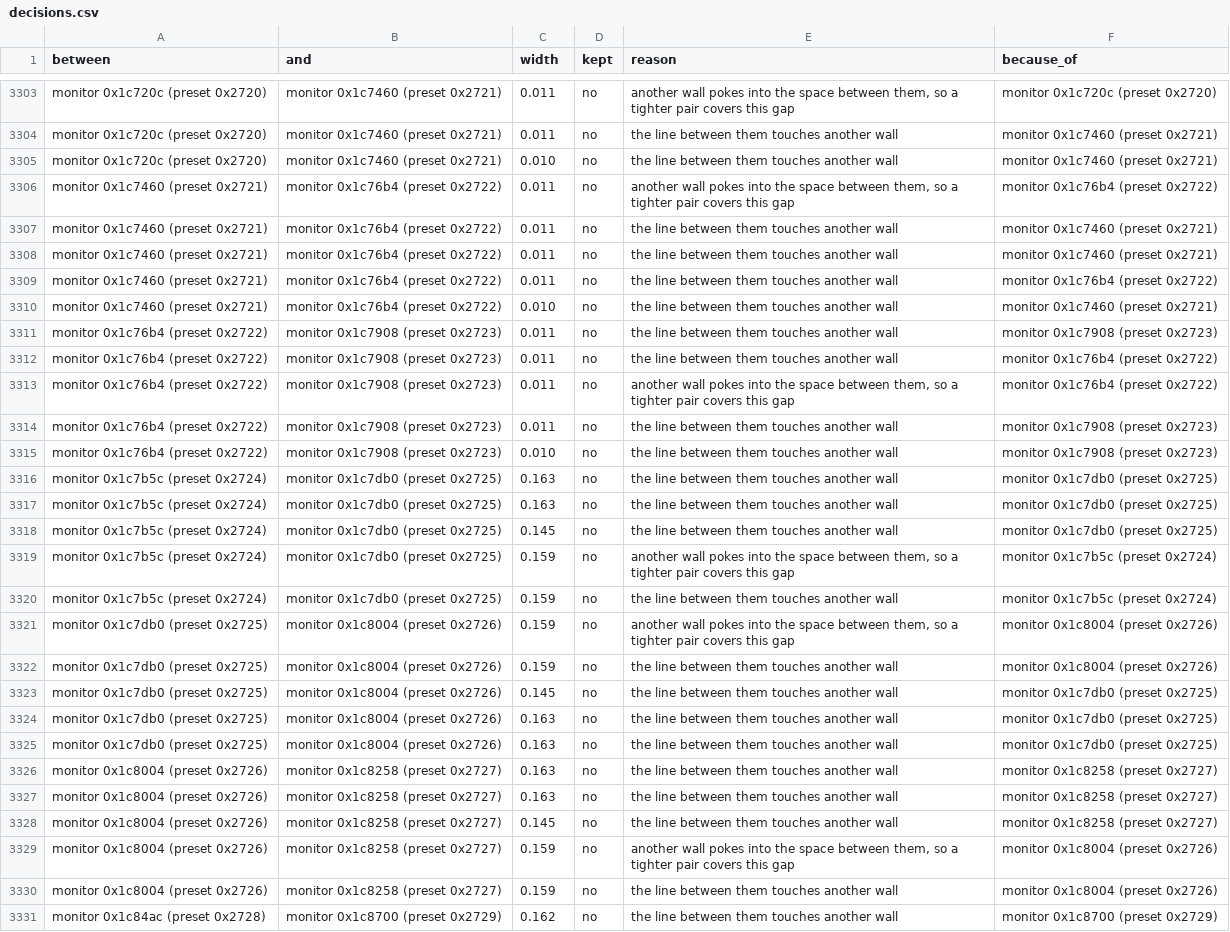
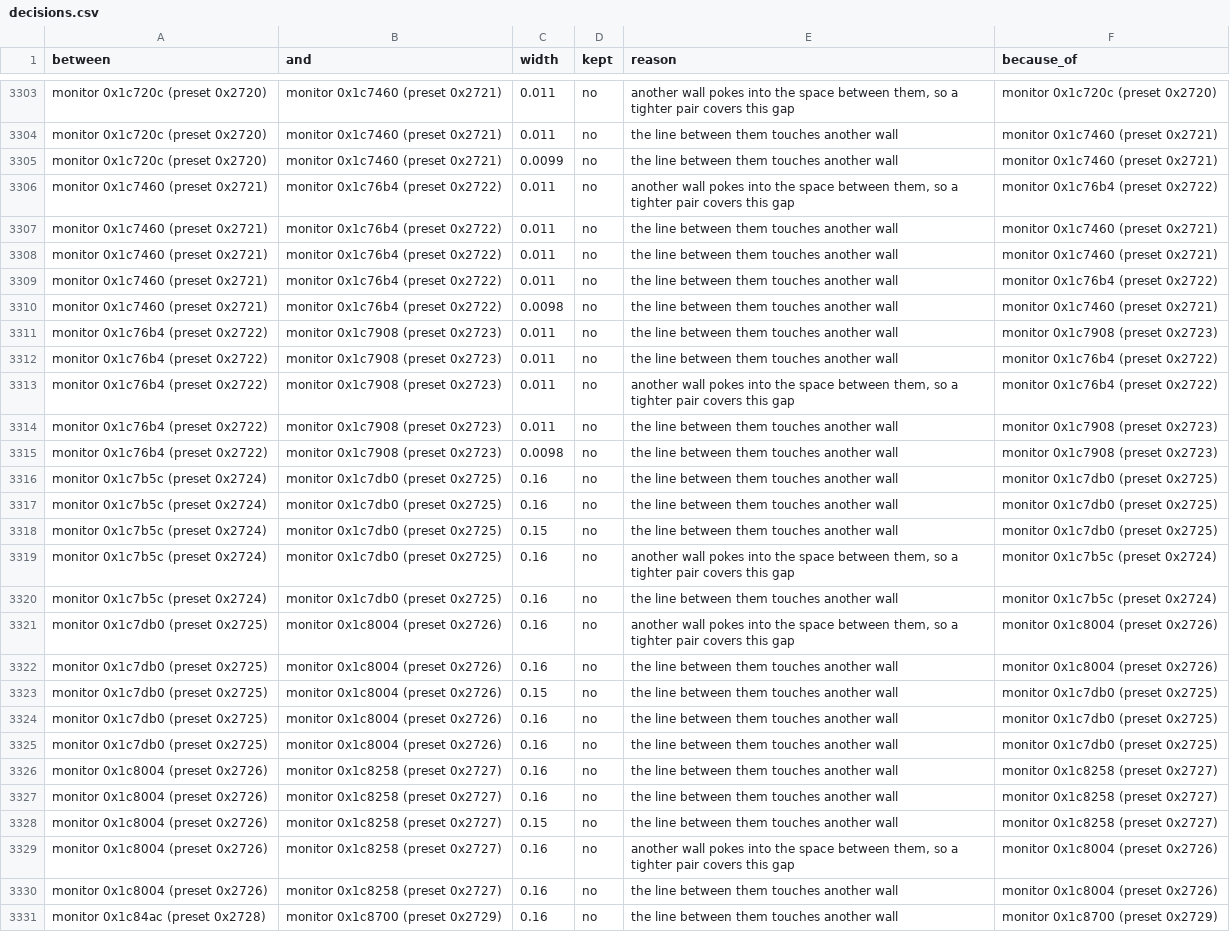
Before and after one commit to whiteted-strats/GE_Wiki_Maps, a CSV file: output/00_gaps/silo/decisions.csv, drawn as a sheet; only a part is shown, gaps mark what is left out; the diff covers the shown part only; the diff names each change by its address in the sheet, - before the commit and + after, or states it on an @@ line.

```diff
--- a/output/00_gaps/silo/decisions.csv
+++ b/output/00_gaps/silo/decisions.csv
-C3305 (width): 0.010
+C3305 (width): 0.0099
-C3310 (width): 0.010
+C3310 (width): 0.0098
-C3315 (width): 0.010
+C3315 (width): 0.0098
-C3316:C3317 (width): 0.163
+C3316:C3317 (width): 0.16
-C3318 (width): 0.145
+C3318 (width): 0.15
-C3319:C3322 (width): 0.159
+C3319:C3322 (width): 0.16
-C3323 (width): 0.145
+C3323 (width): 0.15
-C3324:C3327 (width): 0.163
+C3324:C3327 (width): 0.16
-C3328 (width): 0.145
+C3328 (width): 0.15
-C3329:C3330 (width): 0.159
+C3329:C3330 (width): 0.16
-C3331 (width): 0.162
+C3331 (width): 0.16
```
Also changed, not shown: 177 edited cells elsewhere in this file, output/00_gaps/bunker_2/decisions.csv, output/00_gaps/control/decisions.csv, 20 other files.
